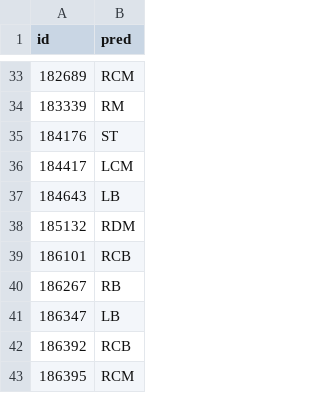
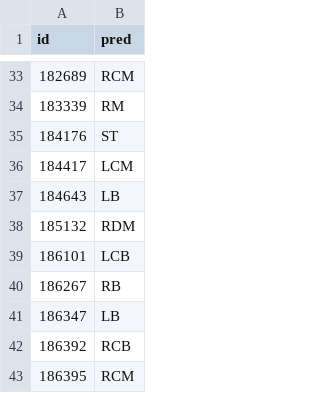
Before and after one commit to ruimaciell/ML2_Les_Corts, a CSV file: predictions.csv, drawn as a sheet; only a part is shown, gaps mark what is left out; the diff covers the shown part only.

```diff
--- a/predictions.csv
+++ b/predictions.csv
@@ -38,3 +38,3 @@ id,pred
 185132,RDM
-186101,RCB
+186101,LCB
 186267,RB
```
Also changed, not shown: 42 edited cells elsewhere in this file, 1 other file.
